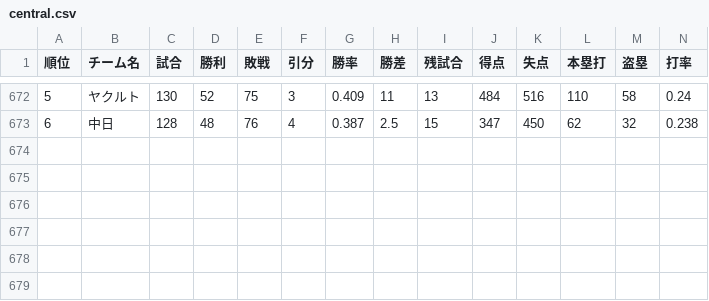
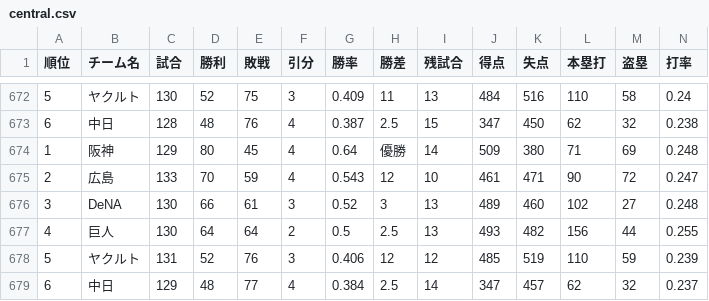
Before and after one commit to Satoshi-Sh/baseball-git-scraper, a CSV file: data/central.csv, drawn as a sheet; only a part is shown, gaps mark what is left out; rows hold the shown columns only; the diff names each change by its address in the sheet, - before the commit and + after, or states it on an @@ line.

```diff
--- a/data/central.csv
+++ b/data/central.csv
+row 674: 1 | 阪神 | 129 | 80 | 45 | 4 | 0.64 | 優勝 | 14 | 509 | 380 | 71 | 69 | 0.248
+row 675: 2 | 広島 | 133 | 70 | 59 | 4 | 0.543 | 12 | 10 | 461 | 471 | 90 | 72 | 0.247
+row 676: 3 | DeNA | 130 | 66 | 61 | 3 | 0.52 | 3 | 13 | 489 | 460 | 102 | 27 | 0.248
+row 677: 4 | 巨人 | 130 | 64 | 64 | 2 | 0.5 | 2.5 | 13 | 493 | 482 | 156 | 44 | 0.255
+row 678: 5 | ヤクルト | 131 | 52 | 76 | 3 | 0.406 | 12 | 12 | 485 | 519 | 110 | 59 | 0.239
+row 679: 6 | 中日 | 129 | 48 | 77 | 4 | 0.384 | 2.5 | 14 | 347 | 457 | 62 | 32 | 0.237
```
